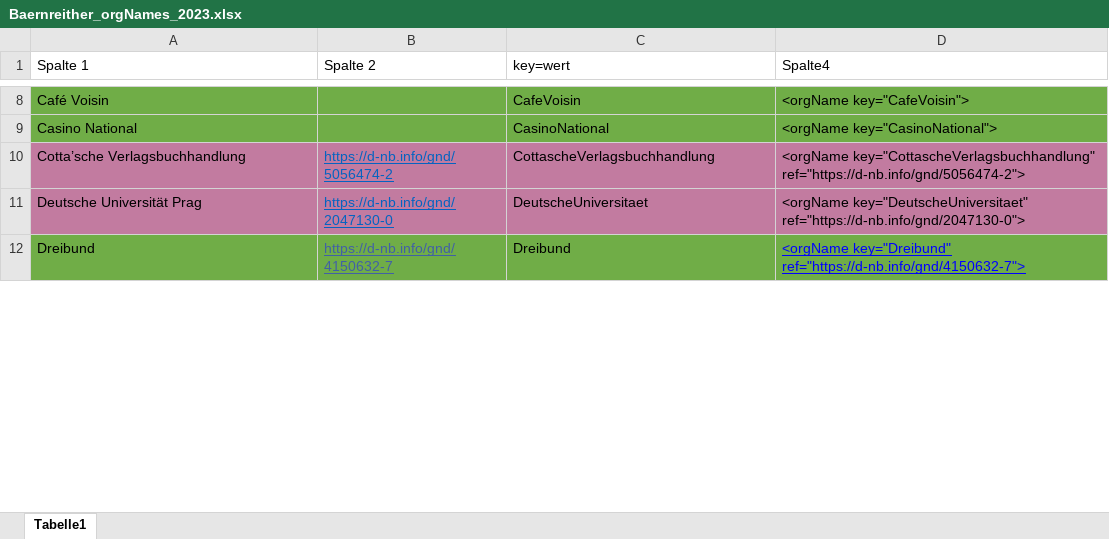
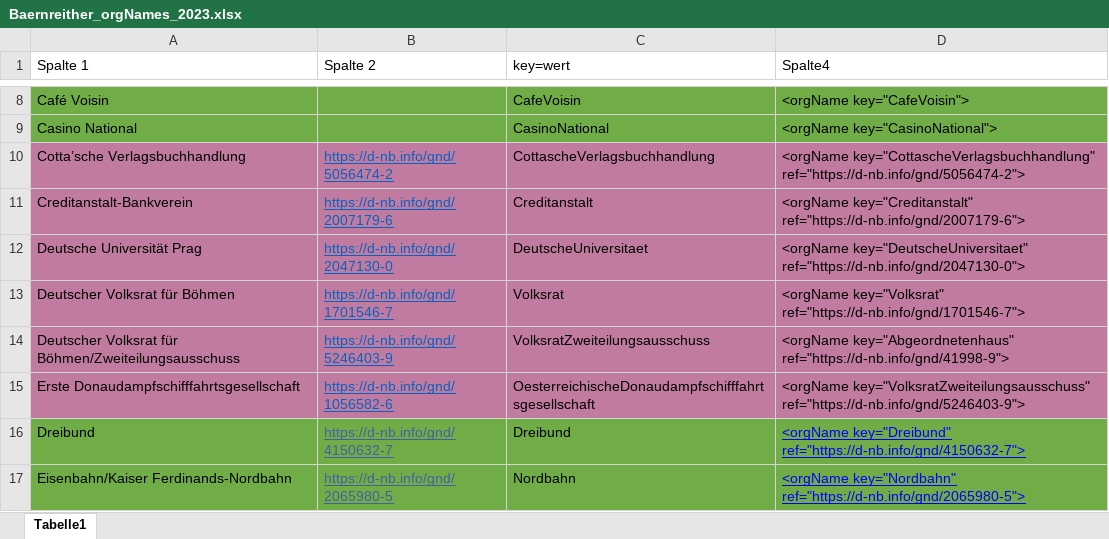
Before and after one commit to KfNGOe/baernreither-data, an Excel workbook: data/xlsx/Baernreither_orgNames_2023.xlsx, sheet Tabelle1, drawn as a sheet; only a part is shown, gaps mark what is left out; values as stored, in another font and other column widths than the file's, no borders; table styles not drawn; the diff covers the shown part only; the diff names each change by its address in the sheet, - before the commit and + after, or states it on an @@ line.

Commit message:
Ergänzungen KI-markup
Ergänzung der fehlenden OrgNames nach dem Markup durch Ki

```diff
--- a/data/xlsx/Baernreither_orgNames_2023.xlsx (sheet Tabelle1)
+++ b/data/xlsx/Baernreither_orgNames_2023.xlsx (sheet Tabelle1)
+row 11: Creditanstalt-Bankverein | https://d-nb.info/gnd/2007179-6 | Creditanstalt | <orgName key="Creditanstalt" ref="https://d-nb.info/gnd/2007179-6">
+row 13: Deutscher Volksrat für Böhmen | https://d-nb.info/gnd/1701546-7 | Volksrat | <orgName key="Volksrat" ref="https://d-nb.info/gnd/1701546-7">
+row 14: Deutscher Volksrat für Böhmen/Zweiteilungsausschuss | https://d-nb.info/gnd/5246403-9 | VolksratZweiteilungsausschuss | <orgName key="Abgeordnetenhaus" ref="https://d-nb.info/gnd/41998-9">
+row 15: Erste Donaudampfschifffahrtsgesellschaft | https://d-nb.info/gnd/1056582-6 | OesterreichischeDonaudampfschifffahrtsgesellschaft | <orgName key="VolksratZweiteilungsausschuss" ref="https://d-nb.info/gnd/5246403-9">
+row 17: Eisenbahn/Kaiser Ferdinands-Nordbahn | https://d-nb.info/gnd/2065980-5 | Nordbahn | <orgName key="Nordbahn" ref="https://d-nb.info/gnd/2065980-5">
```
Also changed, not shown: 14 added rows, 1 removed row and 1 edited cell elsewhere in this sheet, 1 other file.
